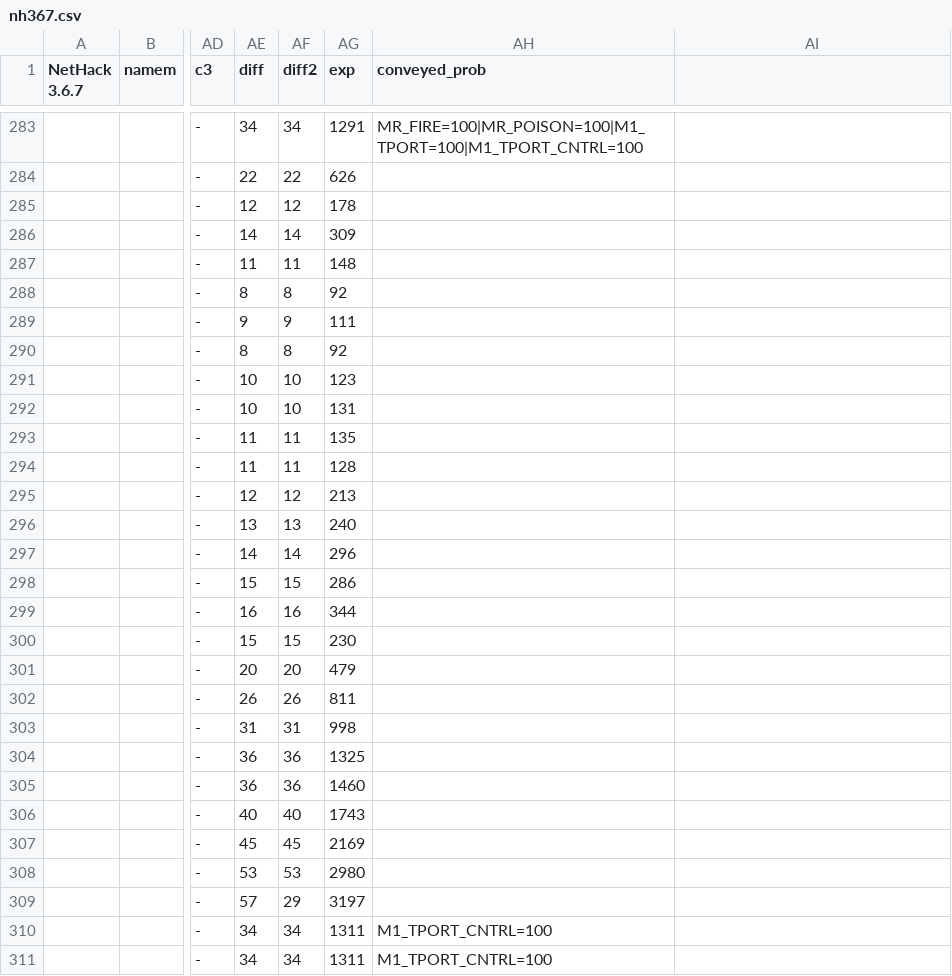
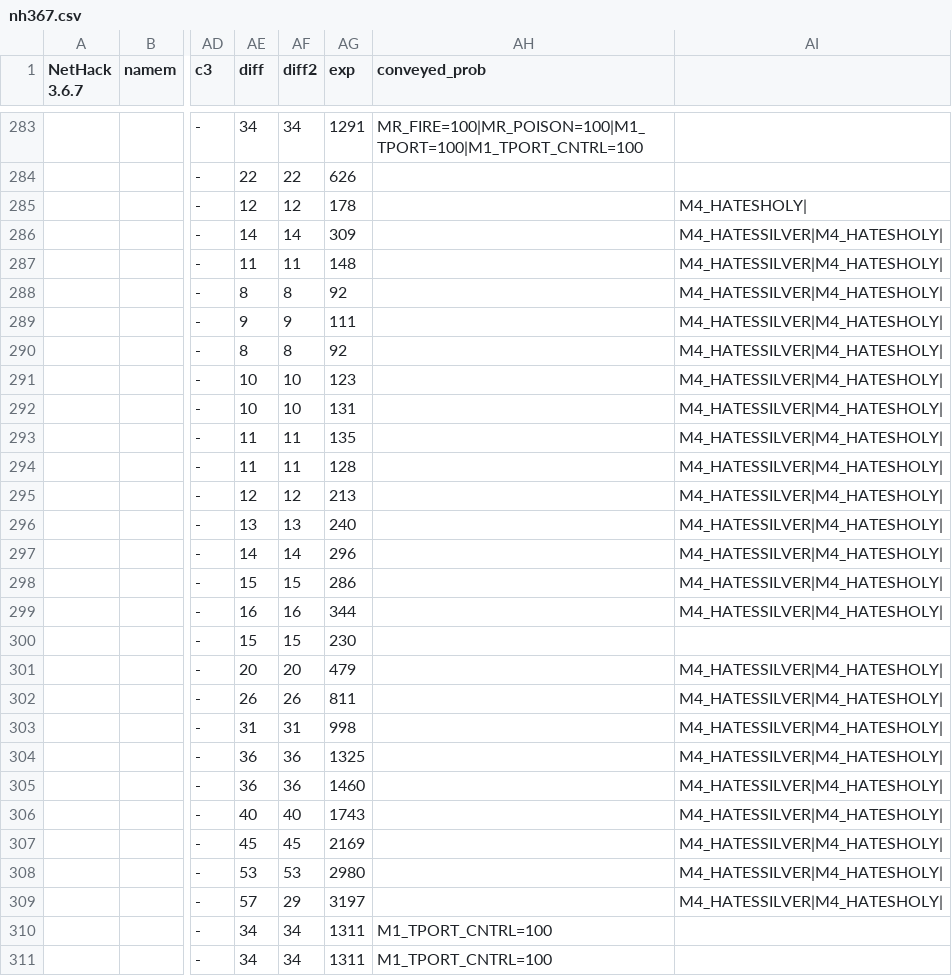
Before and after one commit to zHz00/nethack_external_pokedex, a CSV file: data/nh367.csv, drawn as a sheet; only a part is shown, gaps mark what is left out; the diff covers the shown part only; the diff names each change by its address in the sheet, - before the commit and + after, or states it on an @@ line.

```diff
--- a/data/nh367.csv
+++ b/data/nh367.csv
-AI285: (empty)
+AI285: M4_HATESHOLY|
-AI286:AI299: (empty)
+AI286:AI299: M4_HATESSILVER|M4_HATESHOLY|
-AI301:AI309: (empty)
+AI301:AI309: M4_HATESSILVER|M4_HATESHOLY|
```
Also changed, not shown: 43 edited cells elsewhere in this file, data/dnh.csv, data/eh09.csv, 11 other files.
